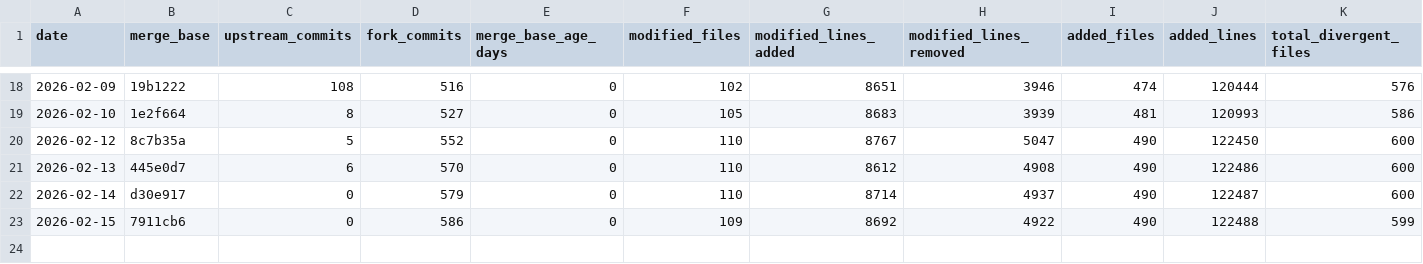
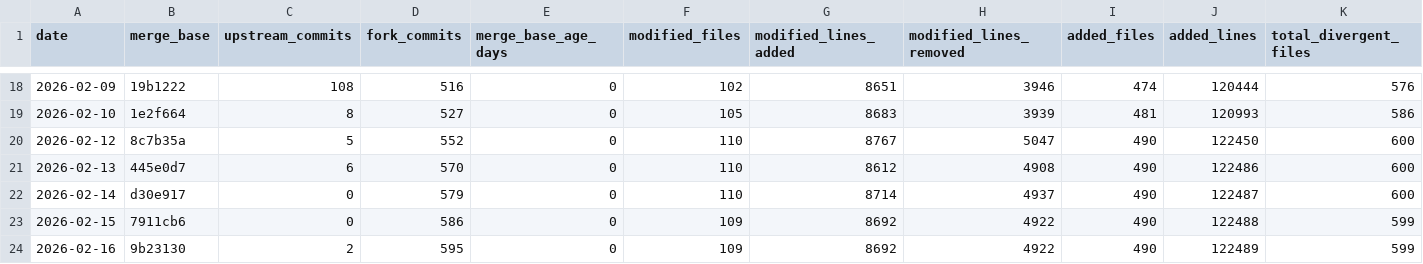
Before and after one commit to pRizz/opencode, a CSV file: data/fork-divergence.csv, drawn as a sheet; only a part is shown, gaps mark what is left out; rows hold the shown columns only; the diff names each change by its address in the sheet, - before the commit and + after, or states it on an @@ line.

Commit message:
ignore: update fork divergence 2026-02-16
Generated by: .github/workflows/fork-divergence.yml
Script: script/fork-divergence.ts

```diff
--- a/data/fork-divergence.csv
+++ b/data/fork-divergence.csv
+row 24: 2026-02-16 | 9b23130 | 2 | 595 | 0 | 109 | 8692 | 4922 | 490 | 122489 | 599
```
Also changed, not shown: 1 other file.
